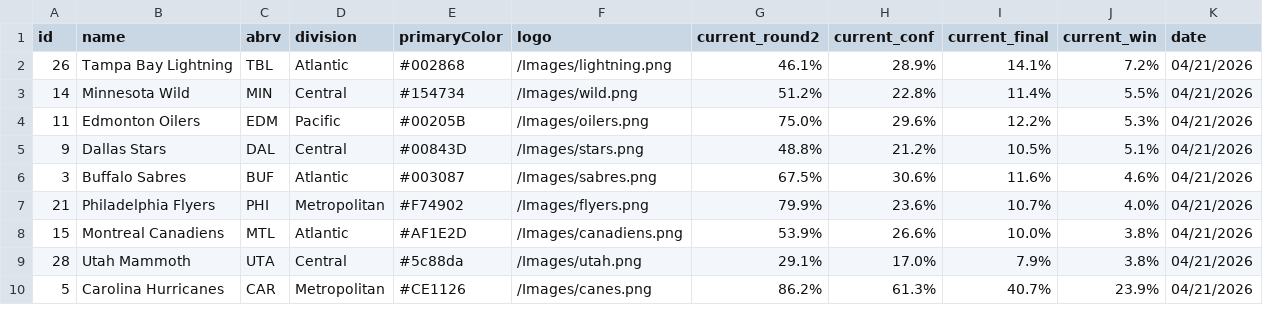
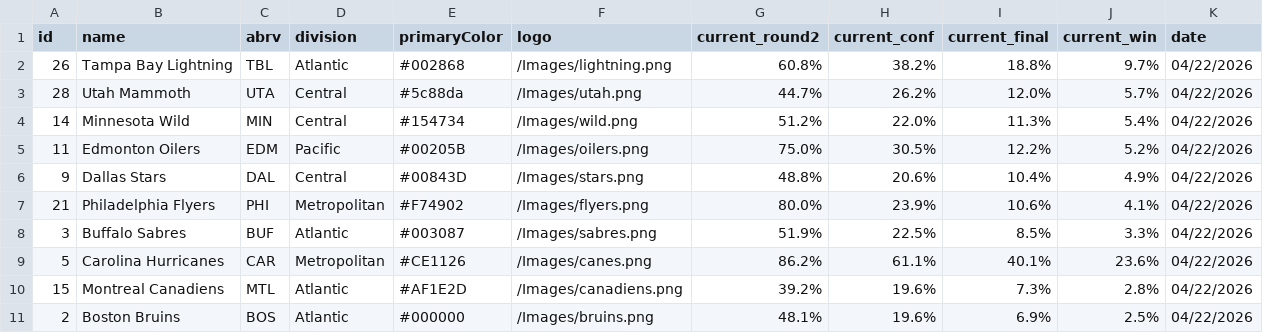
Before and after one commit to stevenpfaff/NHL-Projections-React, a CSV file: public/playoffs.csv, drawn as a sheet; only a part is shown; the diff covers the shown part only.

Commit message:
Update data 2026-04-22

```diff
--- a/public/playoffs.csv
+++ b/public/playoffs.csv
@@ -1,10 +1,11 @@
 id,name,abrv,division,primaryColor,logo,current_round2,current_conf,current_final,current_win,date
-26,Tampa Bay Lightning,TBL,Atlantic,#002868,/Images/lightning.png,46.1%,28.9%,14.1%,7.2%,04/21/2026
-14,Minnesota Wild,MIN,Central,#154734,/Images/wild.png,51.2%,22.8%,11.4%,5.5%,04/21/2026
-11,Edmonton Oilers,EDM,Pacific,#00205B,/Images/oilers.png,75.0%,29.6%,12.2%,5.3%,04/21/2026
-9,Dallas Stars,DAL,Central,#00843D,/Images/stars.png,48.8%,21.2%,10.5%,5.1%,04/21/2026
-3,Buffalo Sabres,BUF,Atlantic,#003087,/Images/sabres.png,67.5%,30.6%,11.6%,4.6%,04/21/2026
-21,Philadelphia Flyers,PHI,Metropolitan,#F74902,/Images/flyers.png,79.9%,23.6%,10.7%,4.0%,04/21/2026
-15,Montreal Canadiens,MTL,Atlantic,#AF1E2D,/Images/canadiens.png,53.9%,26.6%,10.0%,3.8%,04/21/2026
-28,Utah Mammoth,UTA,Central,#5c88da,/Images/utah.png,29.1%,17.0%,7.9%,3.8%,04/21/2026
-5,Carolina Hurricanes,CAR,Metropolitan,#CE1126,/Images/canes.png,86.2%,61.3%,40.7%,23.9%,04/21/2026
+26,Tampa Bay Lightning,TBL,Atlantic,#002868,/Images/lightning.png,60.8%,38.2%,18.8%,9.7%,04/22/2026
+28,Utah Mammoth,UTA,Central,#5c88da,/Images/utah.png,44.7%,26.2%,12.0%,5.7%,04/22/2026
+14,Minnesota Wild,MIN,Central,#154734,/Images/wild.png,51.2%,22.0%,11.3%,5.4%,04/22/2026
+11,Edmonton Oilers,EDM,Pacific,#00205B,/Images/oilers.png,75.0%,30.5%,12.2%,5.2%,04/22/2026
+9,Dallas Stars,DAL,Central,#00843D,/Images/stars.png,48.8%,20.6%,10.4%,4.9%,04/22/2026
+21,Philadelphia Flyers,PHI,Metropolitan,#F74902,/Images/flyers.png,80.0%,23.9%,10.6%,4.1%,04/22/2026
+3,Buffalo Sabres,BUF,Atlantic,#003087,/Images/sabres.png,51.9%,22.5%,8.5%,3.3%,04/22/2026
+5,Carolina Hurricanes,CAR,Metropolitan,#CE1126,/Images/canes.png,86.2%,61.1%,40.1%,23.6%,04/22/2026
+15,Montreal Canadiens,MTL,Atlantic,#AF1E2D,/Images/canadiens.png,39.2%,19.6%,7.3%,2.8%,04/22/2026
+2,Boston Bruins,BOS,Atlantic,#000000,/Images/bruins.png,48.1%,19.6%,6.9%,2.5%,04/22/2026
```
Also changed, not shown: 1 added row, 2 removed rows and 18 edited cells elsewhere in this file, public/matchups.csv.
